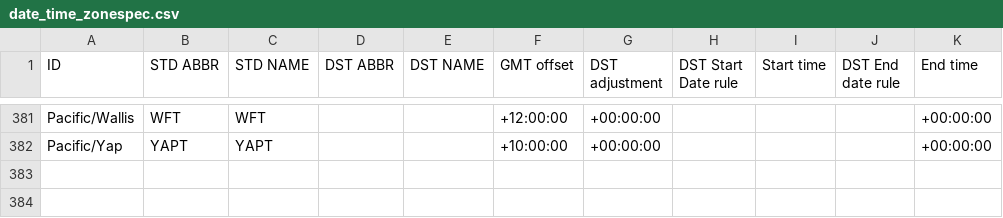
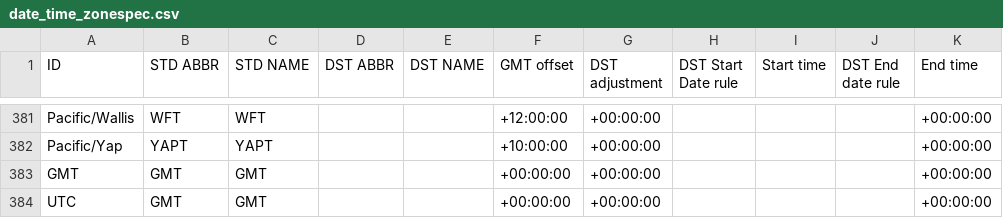
Before and after one commit to vrieraj/windninja2web, a CSV file: data/date_time_zonespec.csv, drawn as a sheet; only a part is shown, gaps mark what is left out; the diff names each change by its address in the sheet, - before the commit and + after, or states it on an @@ line.

Commit message:
data: add UTC and GMT abbreviations
Fixes #353

```diff
--- a/data/date_time_zonespec.csv
+++ b/data/date_time_zonespec.csv
+row 383: GMT | GMT | GMT |  |  | +00:00:00 | +00:00:00 |  |  |  | +00:00:00
+row 384: UTC | GMT | GMT |  |  | +00:00:00 | +00:00:00 |  |  |  | +00:00:00
```
